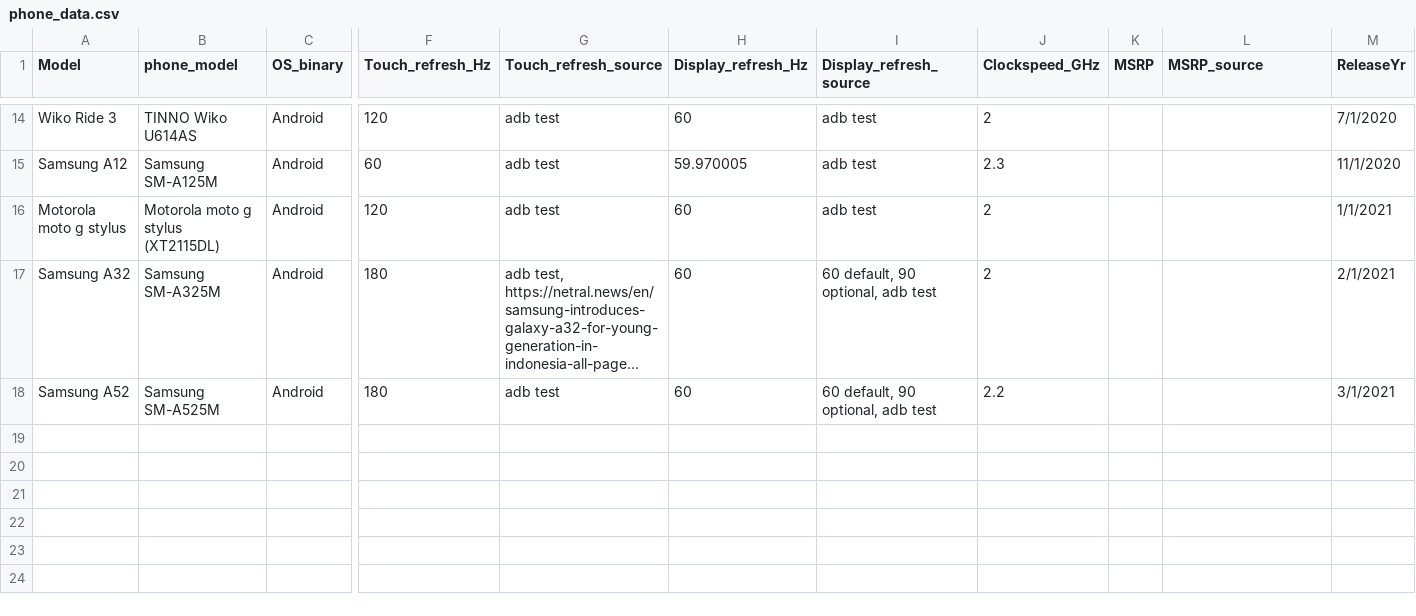
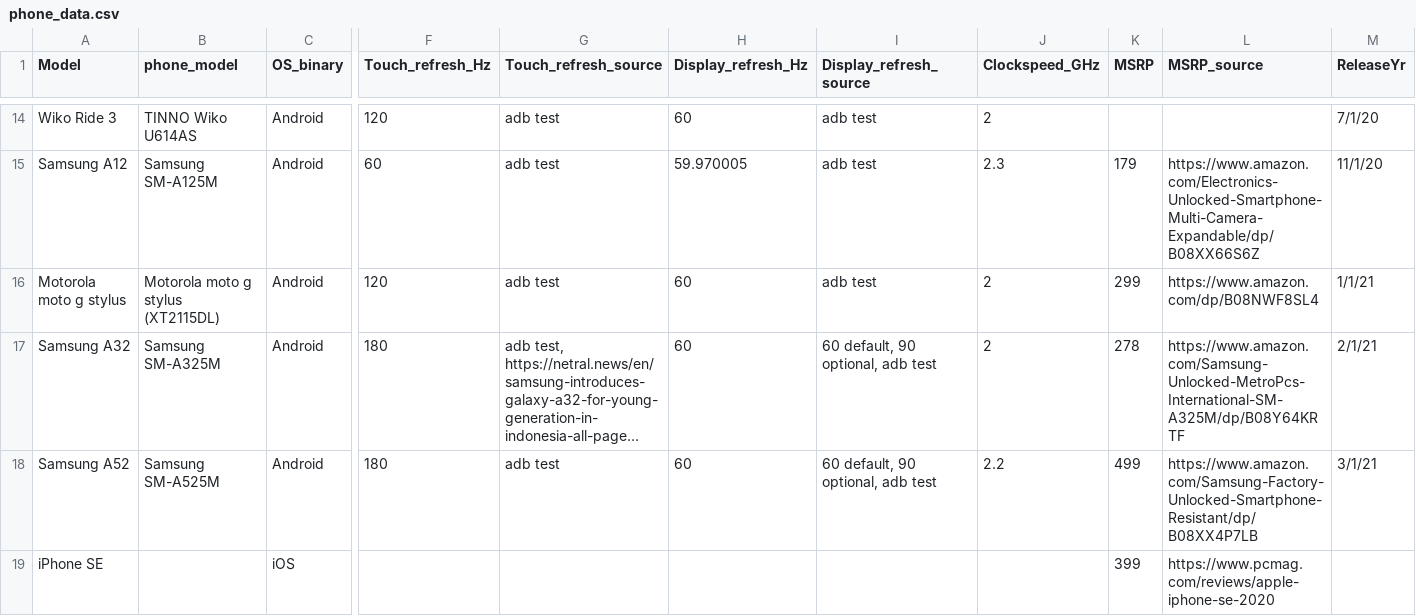
Before and after one commit to jnicosia/latarprocessing, a CSV file: phone_data.csv, drawn as a sheet; only a part is shown, gaps mark what is left out; long unchanged cells end in …; rows hold the shown columns only; the diff covers the shown part only; the diff names each change by its address in the sheet, - before the commit and + after, or states it on an @@ line.

Commit message:
Add phone prices to phone_data.csv
Added prices for most phones, not all are MSRP (eg., some Amazon prices)

```diff
--- a/phone_data.csv
+++ b/phone_data.csv
-M14 (ReleaseYr): 7/1/2020
+M14 (ReleaseYr): 7/1/20
-K15 (MSRP): (empty)
+K15 (MSRP): 179
-L15 (MSRP_source): (empty)
+L15 (MSRP_source): https://www.amazon.com/Electronics-Unlocked-Smartphone-Multi-Camera-Expandable/dp/B08XX66S6Z
-M15 (ReleaseYr): 11/1/2020
+M15 (ReleaseYr): 11/1/20
-K16 (MSRP): (empty)
+K16 (MSRP): 299
-L16 (MSRP_source): (empty)
+L16 (MSRP_source): https://www.amazon.com/dp/B08NWF8SL4
-M16 (ReleaseYr): 1/1/2021
+M16 (ReleaseYr): 1/1/21
-K17 (MSRP): (empty)
+K17 (MSRP): 278
-L17 (MSRP_source): (empty)
+L17 (MSRP_source): https://www.amazon.com/Samsung-Unlocked-MetroPcs-International-SM-A325M/dp/B08Y64KRTF
-M17 (ReleaseYr): 2/1/2021
+M17 (ReleaseYr): 2/1/21
-K18 (MSRP): (empty)
+K18 (MSRP): 499
-L18 (MSRP_source): (empty)
+L18 (MSRP_source): https://www.amazon.com/Samsung-Factory-Unlocked-Smartphone-Resistant/dp/B08XX4P7LB
-M18 (ReleaseYr): 3/1/2021
+M18 (ReleaseYr): 3/1/21
+row 19: iPhone SE |  | iOS |  |  |  |  |  | 399 | https://www.pcmag.com/reviews/apple-iphone-se-2020
```
Also changed, not shown: 34 edited cells elsewhere in this file.
